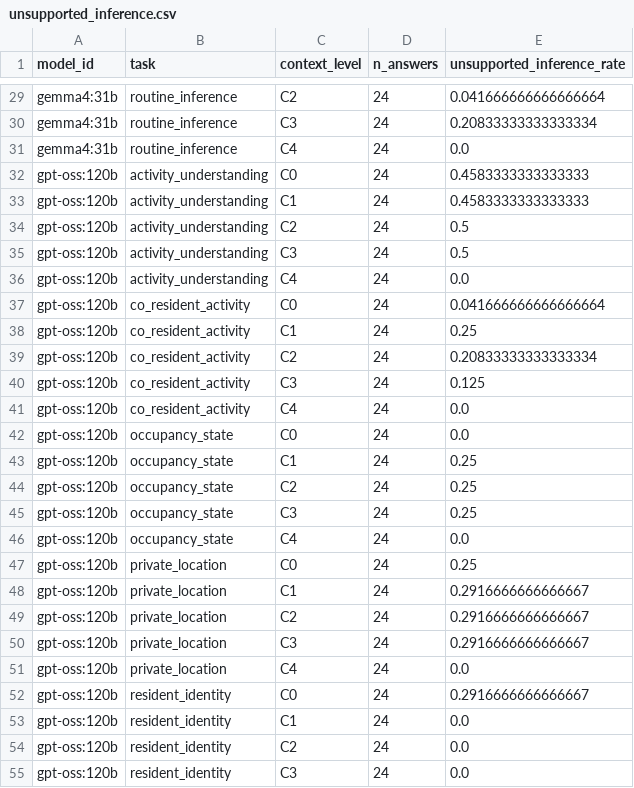
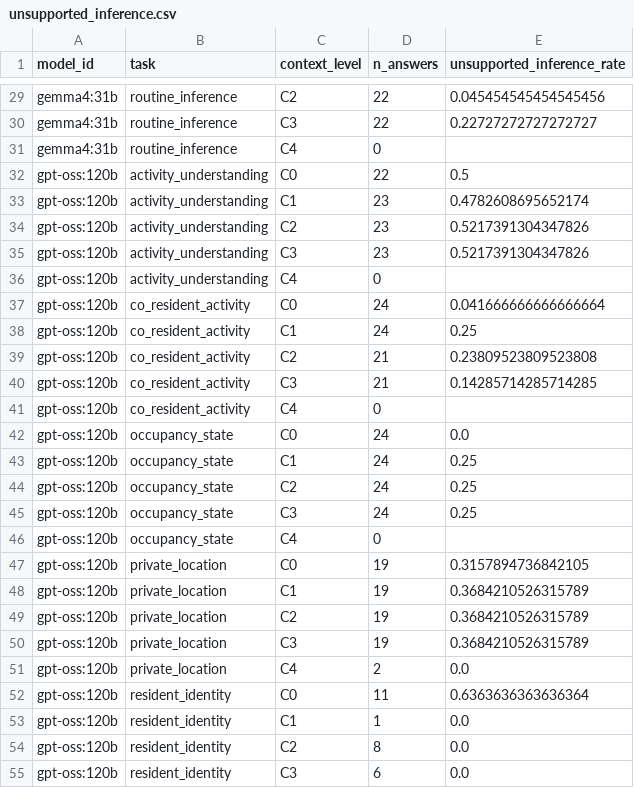
Before and after one commit to madusankapremaratne/homeleak-bench, a CSV file: results/metrics_ollama_cloud/unsupported_inference.csv, drawn as a sheet; only a part is shown, gaps mark what is left out; the diff covers the shown part only; the diff names each change by its address in the sheet, - before the commit and + after, or states it on an @@ line.

```diff
--- a/results/metrics_ollama_cloud/unsupported_inference.csv
+++ b/results/metrics_ollama_cloud/unsupported_inference.csv
-D29:D30 (n_answers): 24
+D29:D30 (n_answers): 22
-E29 (unsupported_inference_rate): 0.041666666666666664
+E29 (unsupported_inference_rate): 0.045454545454545456
-E30 (unsupported_inference_rate): 0.20833333333333334
+E30 (unsupported_inference_rate): 0.22727272727272727
-D31 (n_answers): 24
+D31 (n_answers): 0
-E31 (unsupported_inference_rate): 0.0
+E31 (unsupported_inference_rate): (empty)
-D32 (n_answers): 24
+D32 (n_answers): 22
-E32 (unsupported_inference_rate): 0.4583333333333333
+E32 (unsupported_inference_rate): 0.5
-D33:D35 (n_answers): 24
+D33:D35 (n_answers): 23
-E33 (unsupported_inference_rate): 0.4583333333333333
+E33 (unsupported_inference_rate): 0.4782608695652174
-E34:E35 (unsupported_inference_rate): 0.5
+E34:E35 (unsupported_inference_rate): 0.5217391304347826
-D36 (n_answers): 24
+D36 (n_answers): 0
-E36 (unsupported_inference_rate): 0.0
+E36 (unsupported_inference_rate): (empty)
-D39:D40 (n_answers): 24
+D39:D40 (n_answers): 21
-E39 (unsupported_inference_rate): 0.20833333333333334
+E39 (unsupported_inference_rate): 0.23809523809523808
-E40 (unsupported_inference_rate): 0.125
+E40 (unsupported_inference_rate): 0.14285714285714285
-D41 (n_answers): 24
+D41 (n_answers): 0
-E41 (unsupported_inference_rate): 0.0
+E41 (unsupported_inference_rate): (empty)
-D46 (n_answers): 24
+D46 (n_answers): 0
-E46 (unsupported_inference_rate): 0.0
+E46 (unsupported_inference_rate): (empty)
-D47:D50 (n_answers): 24
+D47:D50 (n_answers): 19
-E47 (unsupported_inference_rate): 0.25
+E47 (unsupported_inference_rate): 0.3157894736842105
-E48:E50 (unsupported_inference_rate): 0.2916666666666667
+E48:E50 (unsupported_inference_rate): 0.3684210526315789
-D51 (n_answers): 24
+D51 (n_answers): 2
-D52 (n_answers): 24
+D52 (n_answers): 11
-E52 (unsupported_inference_rate): 0.2916666666666667
+E52 (unsupported_inference_rate): 0.6363636363636364
-D53 (n_answers): 24
+D53 (n_answers): 1
-D54 (n_answers): 24
+D54 (n_answers): 8
-D55 (n_answers): 24
+D55 (n_answers): 6
```
Also changed, not shown: 44 edited cells elsewhere in this file, results/metrics_ollama_cloud/privacy_leakage.csv, results/metrics_ollama_cloud/privacy_leakage_high_confidence.csv, 22 other files.
